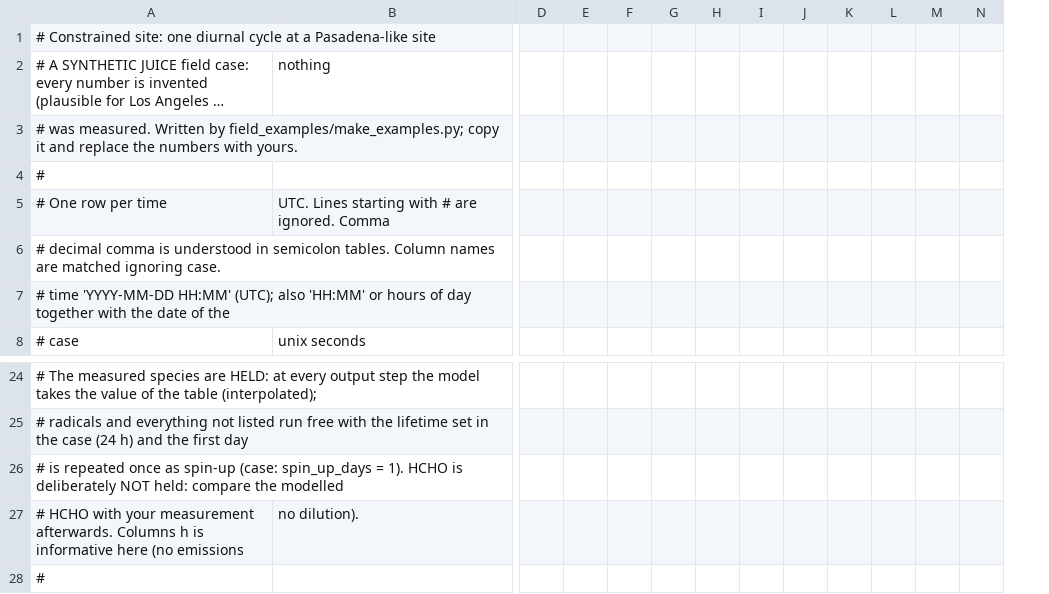
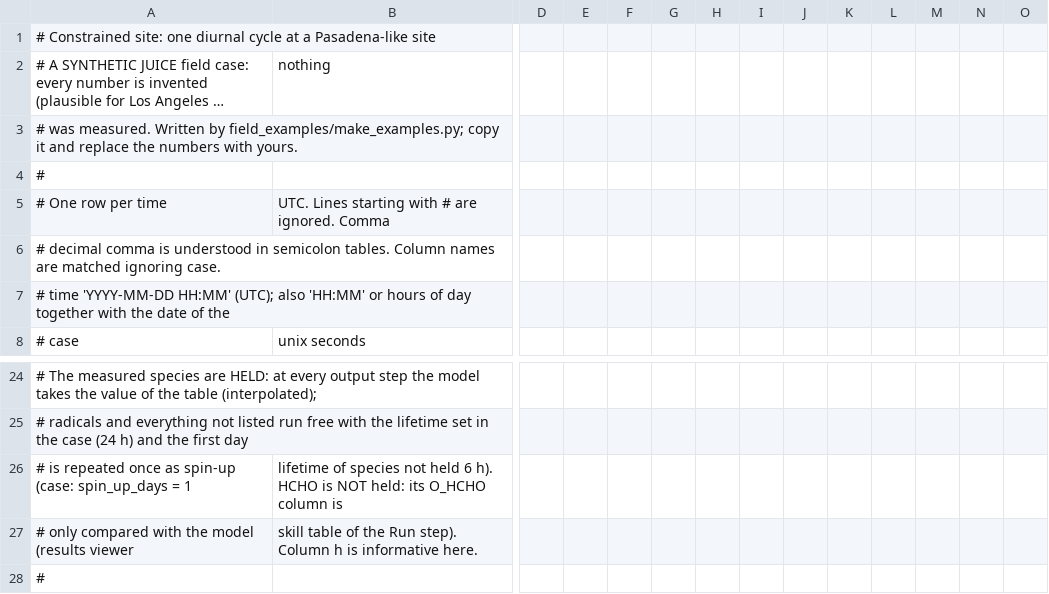
Before and after one commit to GGkatzelis/JUICE, a CSV file: field_examples/site_day/site_day.csv, drawn as a sheet; only a part is shown, gaps mark what is left out; long unchanged cells end in …; removed rows and columns are numbered as before the commit, all else as after; rows hold the shown columns only; the diff names each change by its address in the sheet, - before the commit and + after, or states it on an @@ line.

```diff
--- a/field_examples/site_day/site_day.csv
+++ b/field_examples/site_day/site_day.csv
+column O, empty
-row 26: # is repeated once as spin-up (case: spin_up_days = 1). HCHO is deliberately NOT held: compare the modelled
-row 27: # HCHO with your measurement afterwards. Columns h is informative here (no emissions | no dilution).
+row 26: # is repeated once as spin-up (case: spin_up_days = 1 | lifetime of species not held 6 h). HCHO is NOT held: its O_HCHO column is
+row 27: # only compared with the model (results viewer | skill table of the Run step). Column h is informative here.
```
Also changed, not shown: 13 other files.
